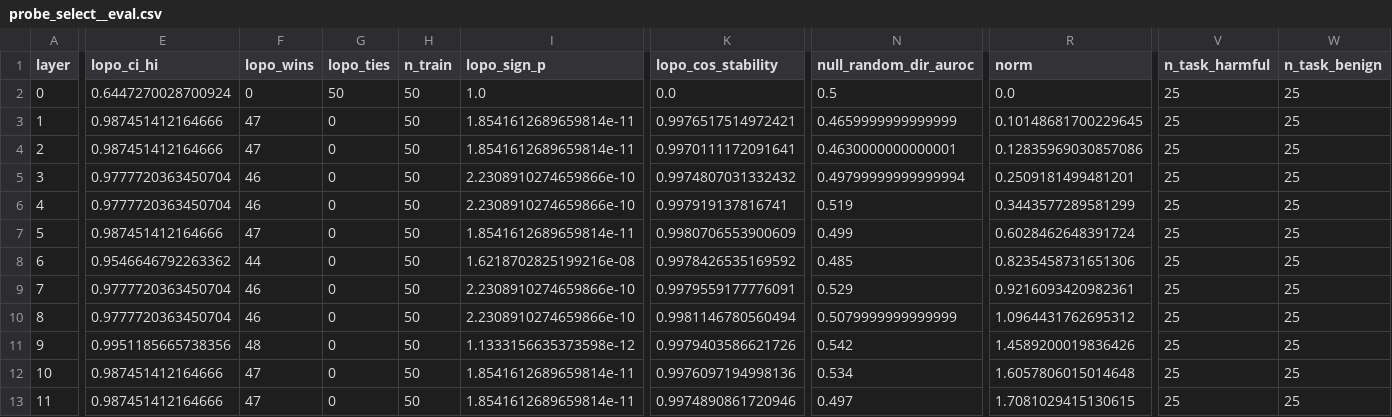
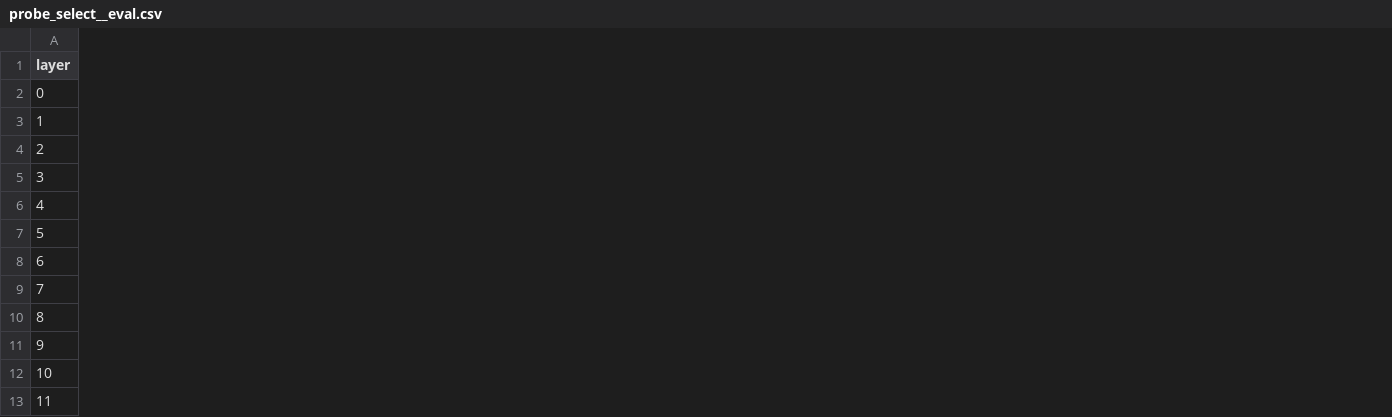
Before and after one commit to JuanCruzMendoza/BAISH_TAIS, a CSV file: experiments/extraction/results/50_per_direction/Qwen_Qwen2.5-7B-Instruct/csv/probe_select__eval.csv, drawn as a sheet; only a part is shown, gaps mark what is left out; removed rows and columns are numbered as before the commit, all else as after; the diff covers the shown part only; the diff names each change by its address in the sheet, - before the commit and + after, or states it on an @@ line.

Commit message:
new metrics for probe select

```diff
--- a/experiments/extraction/results/50_per_direction/Qwen_Qwen2.5-7B-Instruct/csv/probe_select__eval.csv
+++ b/experiments/extraction/results/50_per_direction/Qwen_Qwen2.5-7B-Instruct/csv/probe_select__eval.csv
-column E (lopo_ci_hi), rows 2-13: 0.6447270028700924 | 0.987451412164666 | 0.987451412164666 | 0.9777720363450704 | 0.9777720363450704 | 0.987451412164666 | 0.9546646792263362 | 0.9777720363450704 | 0.9777720363450704 | 0.9951185665738356 | 0.987451412164666 | 0.987451412164666
-column F (lopo_wins), rows 2-13: 0 | 47 | 47 | 46 | 46 | 47 | 44 | 46 | 46 | 48 | 47 | 47
-column G (lopo_ties), rows 2-13: 50 | 0 | 0 | 0 | 0 | 0 | 0 | 0 | 0 | 0 | 0 | 0
-column H (n_train), rows 2-13: all 50
-column I (lopo_sign_p), rows 2-13: 1.0 | 1.8541612689659814e-11 | 1.8541612689659814e-11 | 2.2308910274659866e-10 | 2.2308910274659866e-10 | 1.8541612689659814e-11 | 1.6218702825199216e-08 | 2.2308910274659866e-10 | 2.2308910274659866e-10 | 1.1333156635373598e-12 | 1.8541612689659814e-11 | 1.8541612689659814e-11
-column K (lopo_cos_stability), rows 2-13: 0.0 | 0.9976517514972421 | 0.9970111172091641 | 0.9974807031332432 | 0.997919137816741 | 0.9980706553900609 | 0.9978426535169592 | 0.9979559177776091 | 0.9981146780560494 | 0.9979403586621726 | 0.9976097194998136 | 0.9974890861720946
-column N (null_random_dir_auroc), rows 2-13: 0.5 | 0.4659999999999999 | 0.4630000000000001 | 0.49799999999999994 | 0.519 | 0.499 | 0.485 | 0.529 | 0.5079999999999999 | 0.542 | 0.534 | 0.497
-column R (norm), rows 2-13: 0.0 | 0.10148681700229645 | 0.12835969030857086 | 0.2509181499481201 | 0.3443577289581299 | 0.6028462648391724 | 0.8235458731651306 | 0.9216093420982361 | 1.0964431762695312 | 1.4589200019836426 | 1.6057806015014648 | 1.7081029415130615
-column V (n_task_harmful), rows 2-13: all 25
-column W (n_task_benign), rows 2-13: all 25
```
Also changed, not shown: 1 added column and 3 removed columns elsewhere in this file, experiments/extraction/results/50_per_direction/Qwen_Qwen2.5-7B-Instruct/csv/probe_select__harm.csv, experiments/extraction/results/50_per_direction/Qwen_Qwen2.5-7B-Instruct/csv/probe_select__length.csv, 28 other files.
